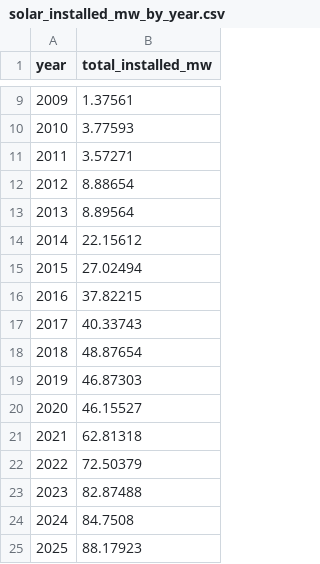
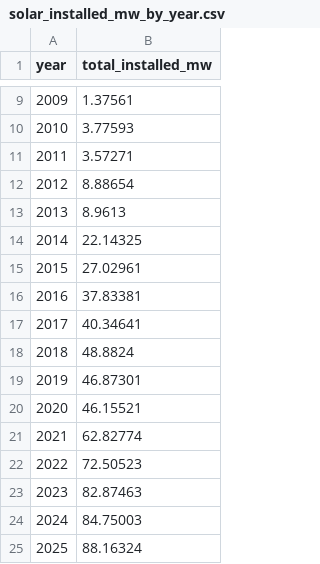
Before and after one commit to NYCComptroller/climate-dash, a CSV file: Data/Summary Data/solar_installed_mw_by_year.csv, drawn as a sheet; only a part is shown, gaps mark what is left out.

```diff
--- a/Data/Summary Data/solar_installed_mw_by_year.csv
+++ b/Data/Summary Data/solar_installed_mw_by_year.csv
@@ -12,14 +12,14 @@ year,total_installed_mw
 2012,8.88654
-2013,8.89564
-2014,22.15612
-2015,27.02494
-2016,37.82215
-2017,40.33743
-2018,48.87654
-2019,46.87303
-2020,46.15527
-2021,62.81318
-2022,72.50379
-2023,82.87488
-2024,84.7508
-2025,88.17923
+2013,8.9613
+2014,22.14325
+2015,27.02961
+2016,37.83381
+2017,40.34641
+2018,48.8824
+2019,46.87301
+2020,46.15521
+2021,62.82774
+2022,72.50523
+2023,82.87463
+2024,84.75003
+2025,88.16324
```
Also changed, not shown: 3 other files.
